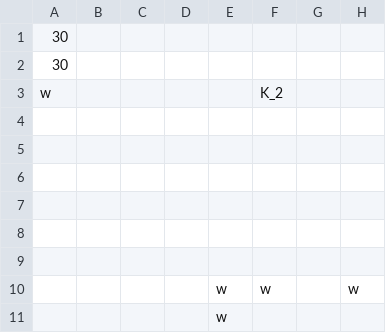
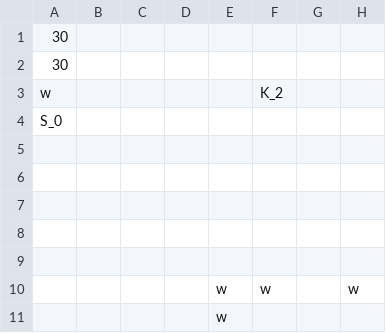
Before and after one commit to BigTony/labirinth-of-doom, a CSV file: src/levels/level1.csv, drawn as a sheet; only a part is shown; the diff names each change by its address in the sheet, - before the commit and + after, or states it on an @@ line.

```diff
--- a/src/levels/level1.csv
+++ b/src/levels/level1.csv
-A4: (empty)
+A4: S_0
```
Also changed, not shown: 1 other file.
